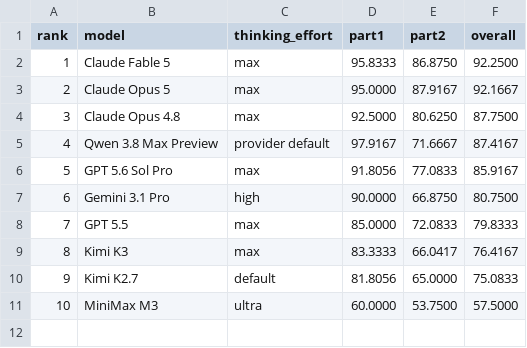
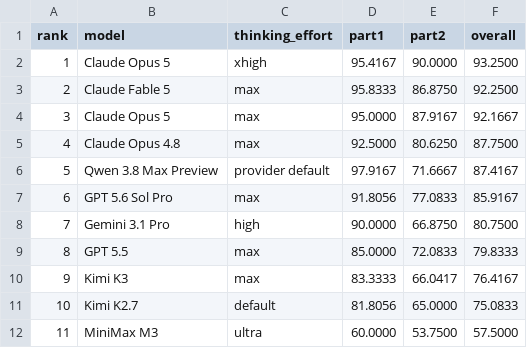
Before and after one commit to Arcadia-1/razavi-bench, a CSV file: experiments/2026-07-25-direct-qa/judge_scores/comparison.csv, drawn as a sheet; addresses are those after the commit; the diff names each change by its address in the sheet, - before the commit and + after, or states it on an @@ line.

Commit message:
Add Claude Opus 5 xhigh Direct QA results

```diff
--- a/experiments/2026-07-25-direct-qa/judge_scores/comparison.csv
+++ b/experiments/2026-07-25-direct-qa/judge_scores/comparison.csv
+row 2: 1 | Claude Opus 5 | xhigh | 95.4167 | 90.0000 | 93.2500
@@ column A (rank) renumbered from row 3 down @@
```
Also changed, not shown: 13 other files.
